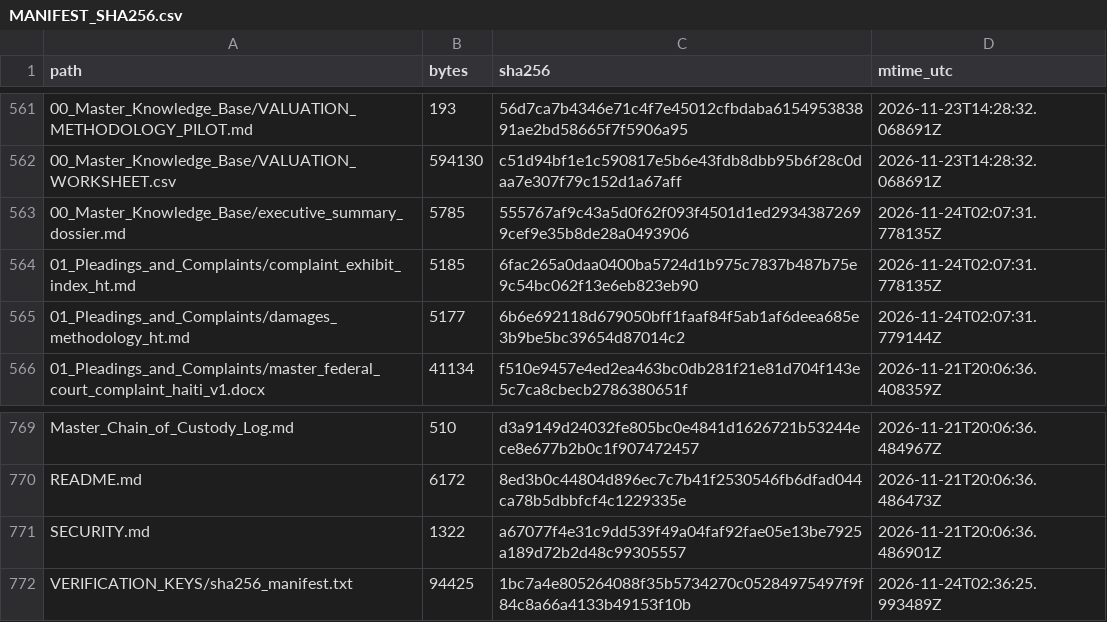
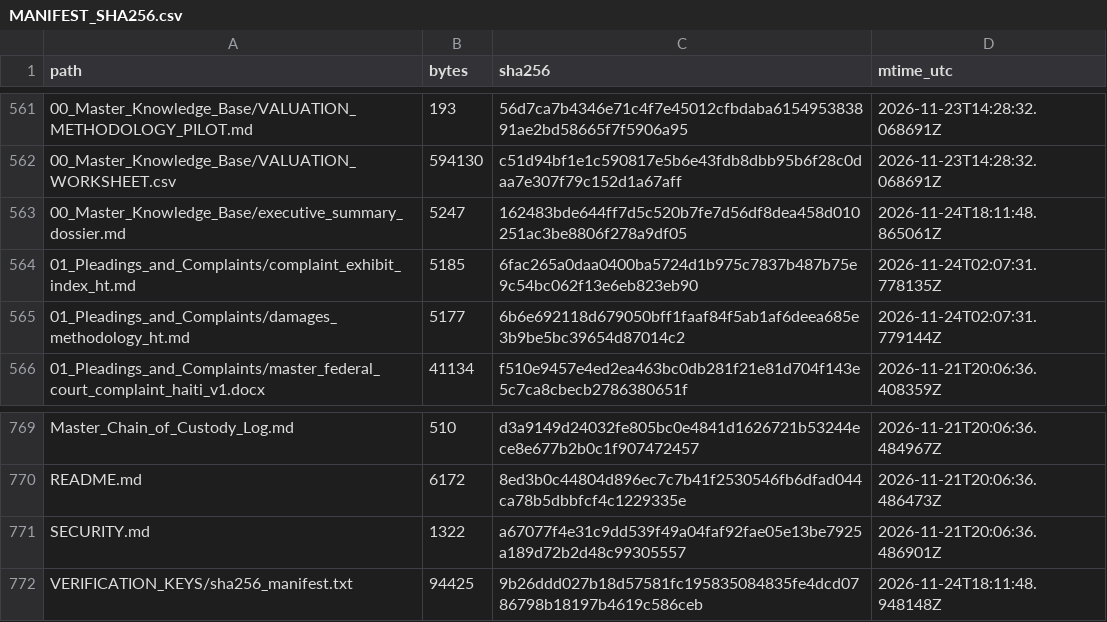
Before and after one commit to GlobalRestitutionAlliance/latam-us-ht-haiti-master-litigation, a CSV file: 99_Archives_and_Manifests/MANIFEST_SHA256.csv, drawn as a sheet; only a part is shown, gaps mark what is left out.

Commit message:
REVERTED DUE TO UNPROMPTED MASS J3WFICATED DATA CORRUPTION BY COMPROMISED BIASED LLM/ARTIFICIAL INTELLIGENCE MODELS

```diff
--- a/99_Archives_and_Manifests/MANIFEST_SHA256.csv
+++ b/99_Archives_and_Manifests/MANIFEST_SHA256.csv
@@ -562,3 +562,3 @@ path,bytes,sha256,mtime_utc
 00_Master_Knowledge_Base/VALUATION_WORKSHEET.csv,594130,c51d94bf1e1c590817e5b6e43fdb8dbb95b6f28c0daa7e307f79c152d1a67aff,2026-11-23T14:28:32.068691Z
-00_Master_Knowledge_Base/executive_summary_dossier.md,5785,555767af9c43a5d0f62f093f4501d1ed29343872699cef9e35b8de28a0493906,2026-11-24T02:07:31.778135Z
+00_Master_Knowledge_Base/executive_summary_dossier.md,5247,162483bde644ff7d5c520b7fe7d56df8dea458d010251ac3be8806f278a9df05,2026-11-24T18:11:48.865061Z
 01_Pleadings_and_Complaints/complaint_exhibit_index_ht.md,5185,6fac265a0daa0400ba5724d1b975c7837b487b75e9c54bc062f13e6eb823eb90,2026-11-24T02:07:31.778135Z
@@ -771,2 +771,2 @@ README.md,6172,8ed3b0c44804d896ec7c7b41f2530546fb6dfad044ca78b5dbbfcf4c1229335e,
 SECURITY.md,1322,a67077f4e31c9dd539f49a04faf92fae05e13be7925a189d72b2d48c99305557,2026-11-21T20:06:36.486901Z
-VERIFICATION_KEYS/sha256_manifest.txt,94425,1bc7a4e805264088f35b5734270c05284975497f9f84c8a66a4133b49153f10b,2026-11-24T02:36:25.993489Z
+VERIFICATION_KEYS/sha256_manifest.txt,94425,9b26ddd027b18d57581fc195835084835fe4dcd0786798b18197b4619c586ceb,2026-11-24T18:11:48.948148Z
```
Also changed, not shown: 2 other files.
